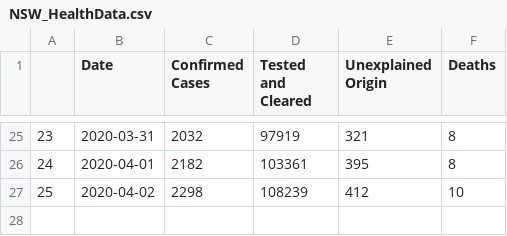
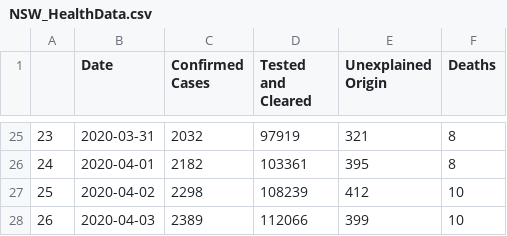
Before and after one commit to dgcarr/COVIDnswStatus, a CSV file: NSW_HealthData.csv, drawn as a sheet; only a part is shown, gaps mark what is left out; the diff names each change by its address in the sheet, - before the commit and + after, or states it on an @@ line.

Commit message:
Update NSW_HealthData.csv

```diff
--- a/NSW_HealthData.csv
+++ b/NSW_HealthData.csv
+row 28: 26 | 2020-04-03 | 2389 | 112066 | 399 | 10
```
